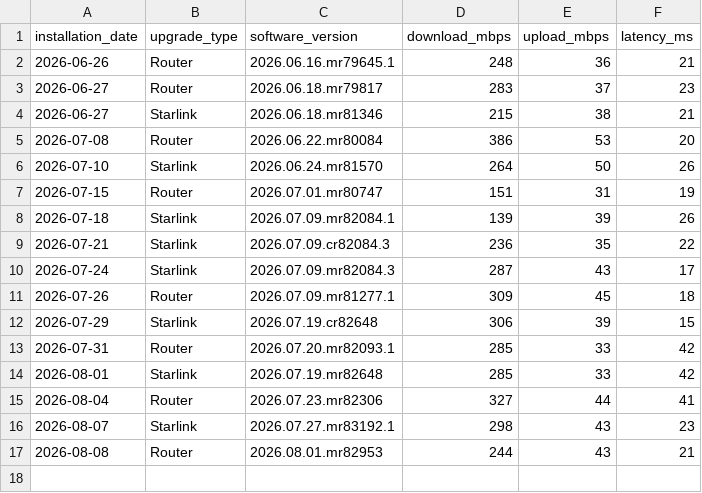
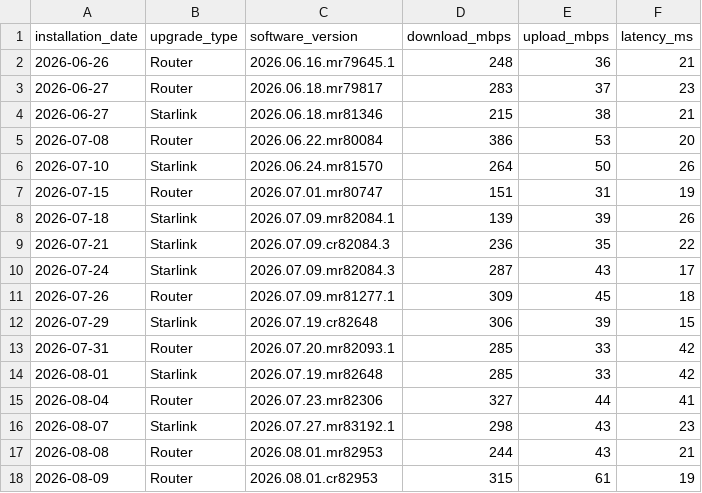
Before and after one commit to jackalgitdev/skynet-telemetry, a CSV file: data/firmware-tests.csv, drawn as a sheet.

Commit message:
Add 9 August 2026 router firmware test
Adds the post-update firmware test for the Router 3 firmware update installed on 9 August 2026.  Firmware: - Device: Router - Version: 2026.08.01.cr82953  Result: - Download: 315 Mbps - Upload: 61 Mbps - Latency: 19 ms  Post-update performance was excellent, with strong download speed, upload reaching 61 Mbps, and latency remaining low at 19 ms. All metrics were comfortably within normal operating thresholds.

```diff
--- a/data/firmware-tests.csv
+++ b/data/firmware-tests.csv
@@ -17 +17,2 @@ installation_date,upgrade_type,software_version,download_mbps,upload_mbps,latenc
 2026-08-08,Router,2026.08.01.mr82953,244,43,21
+2026-08-09,Router,2026.08.01.cr82953,315,61,19
```
